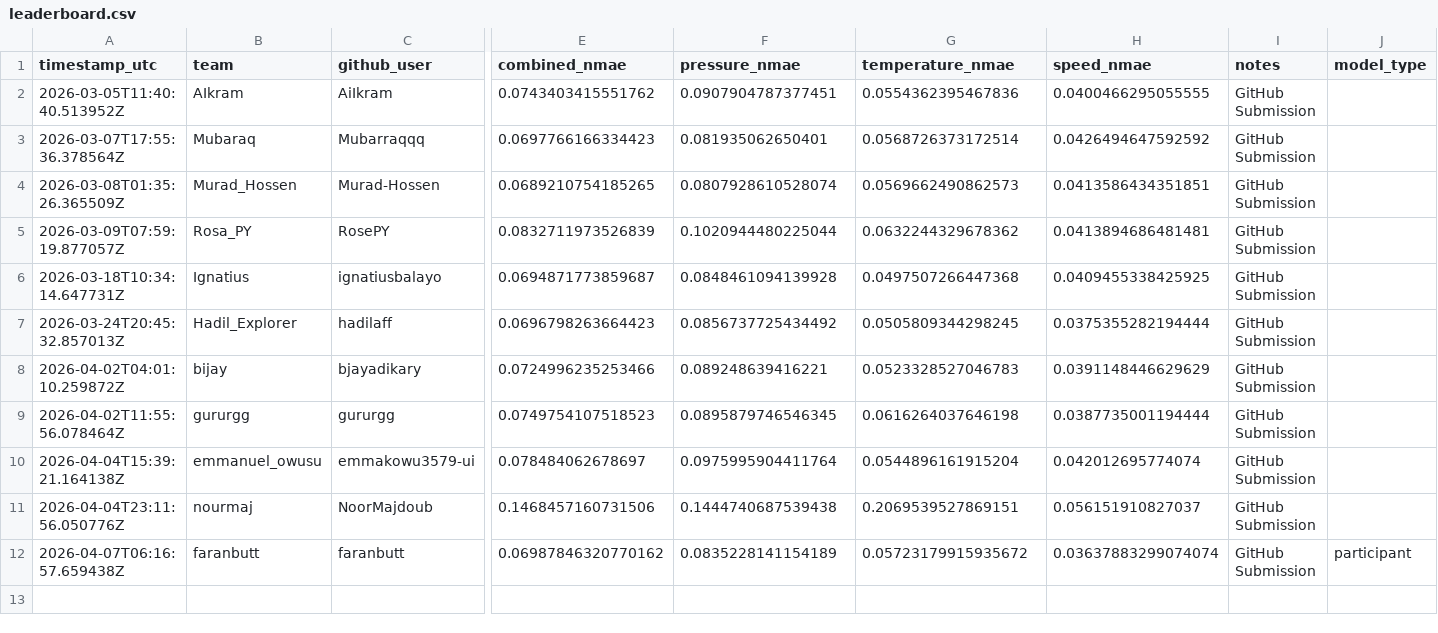
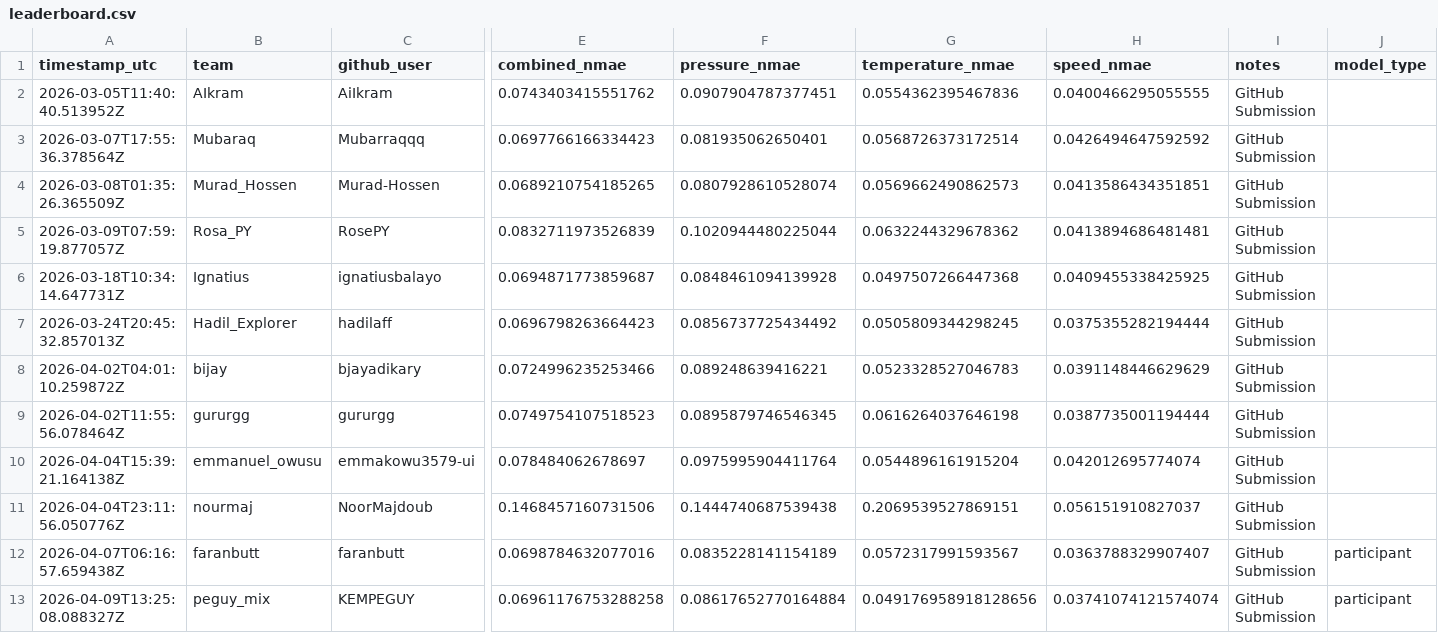
Before and after one commit to VinitSingroha/Mix2Print, a CSV file: docs/leaderboard.csv, drawn as a sheet; only a part is shown, gaps mark what is left out; rows hold the shown columns only; the diff names each change by its address in the sheet, - before the commit and + after, or states it on an @@ line.

Commit message:
Update leaderboard: peguy_mix (@KEMPEGUY)

```diff
--- a/docs/leaderboard.csv
+++ b/docs/leaderboard.csv
-E12 (combined_nmae): 0.06987846320770162
+E12 (combined_nmae): 0.0698784632077016
-G12 (temperature_nmae): 0.05723179915935672
+G12 (temperature_nmae): 0.0572317991593567
-H12 (speed_nmae): 0.03637883299074074
+H12 (speed_nmae): 0.0363788329907407
+row 13: 2026-04-09T13:25:08.088327Z | peguy_mix | KEMPEGUY | 0.06961176753288258 | 0.08617652770164884 | 0.049176958918128656 | 0.03741074121574074 | GitHub Submission | participant
```
Also changed, not shown: leaderboard/leaderboard.csv, 2 other files.
